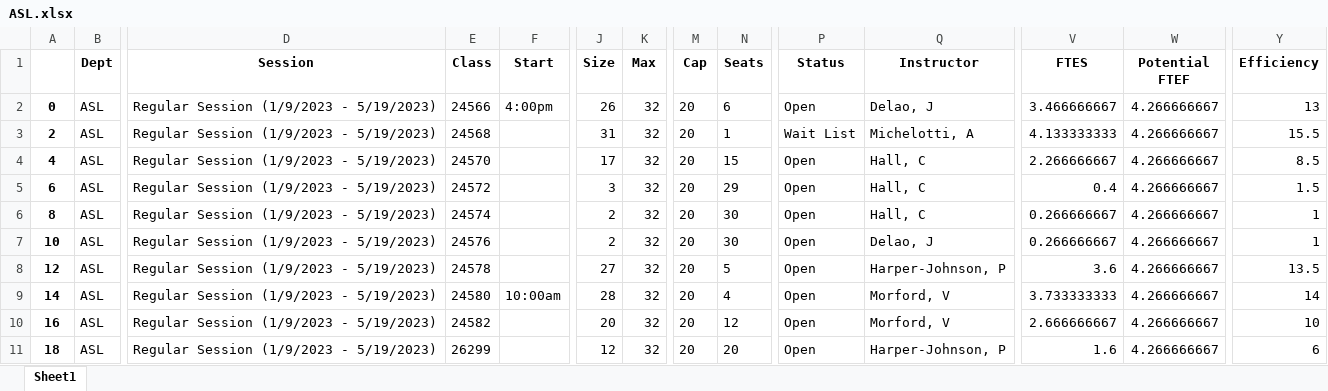
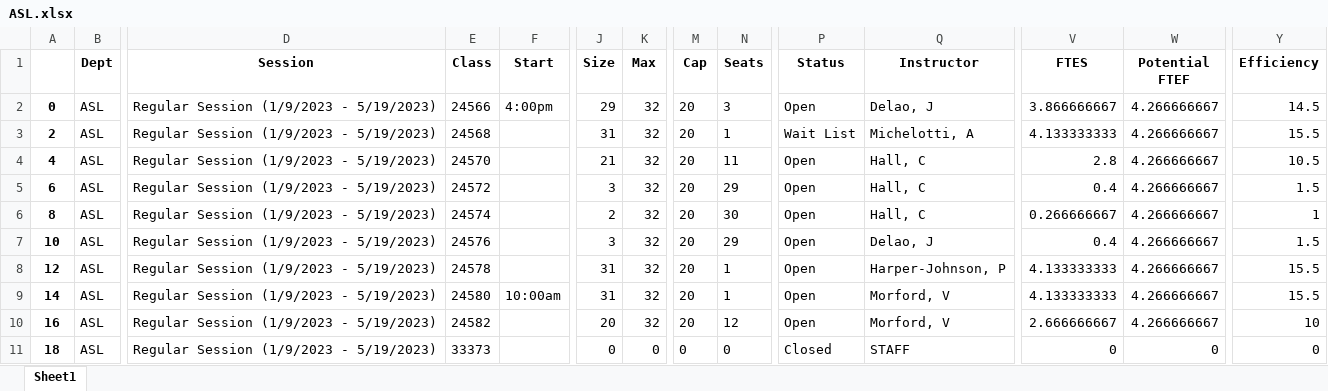
Before and after one commit to fmixson/DivisionEnrollment, an Excel workbook: ASL/ASL.xlsx, sheet Sheet1, drawn as a sheet; only a part is shown, gaps mark what is left out; values as stored, in another font and other column widths than the file's, no borders; the diff covers the shown part only; the diff names each change by its address in the sheet, - before the commit and + after, or states it on an @@ line.

```diff
--- a/ASL/ASL.xlsx (sheet Sheet1)
+++ b/ASL/ASL.xlsx (sheet Sheet1)
-J2 (Size): 26
+J2 (Size): 29
-N2 (Seats): 6
+N2 (Seats): 3
-V2 (FTES): 3.466666667
+V2 (FTES): 3.866666667
-Y2 (Efficiency): 13
+Y2 (Efficiency): 14.5
-J4 (Size): 17
+J4 (Size): 21
-N4 (Seats): 15
+N4 (Seats): 11
-V4 (FTES): 2.266666667
+V4 (FTES): 2.8
-Y4 (Efficiency): 8.5
+Y4 (Efficiency): 10.5
-J7 (Size): 2
+J7 (Size): 3
-N7 (Seats): 30
+N7 (Seats): 29
-V7 (FTES): 0.266666667
+V7 (FTES): 0.4
-Y7 (Efficiency): 1
+Y7 (Efficiency): 1.5
-J8 (Size): 27
+J8 (Size): 31
-N8 (Seats): 5
+N8 (Seats): 1
-V8 (FTES): 3.6
+V8 (FTES): 4.133333333
-Y8 (Efficiency): 13.5
+Y8 (Efficiency): 15.5
-J9 (Size): 28
+J9 (Size): 31
-N9 (Seats): 4
+N9 (Seats): 1
-V9 (FTES): 3.733333333
+V9 (FTES): 4.133333333
-Y9 (Efficiency): 14
+Y9 (Efficiency): 15.5
-E11 (Class): 26299
+E11 (Class): 33373
-J11 (Size): 12
+J11 (Size): 0
-K11 (Max): 32
+K11 (Max): 0
-M11 (Cap): 20
+M11 (Cap): 0
-N11 (Seats): 20
+N11 (Seats): 0
-P11 (Status): Open
+P11 (Status): Closed
-Q11 (Instructor): Harper-Johnson, P
+Q11 (Instructor): STAFF
-V11 (FTES): 1.6
+V11 (FTES): 0
-W11 (Potential FTEF): 4.266666667
+W11 (Potential FTEF): 0
-Y11 (Efficiency): 6
+Y11 (Efficiency): 0
```
Also changed, not shown: 3 added rows and 64 edited cells elsewhere in this sheet, COMM/COMM.xlsx, ENGL/ENGL.xlsx, 30 other files.
